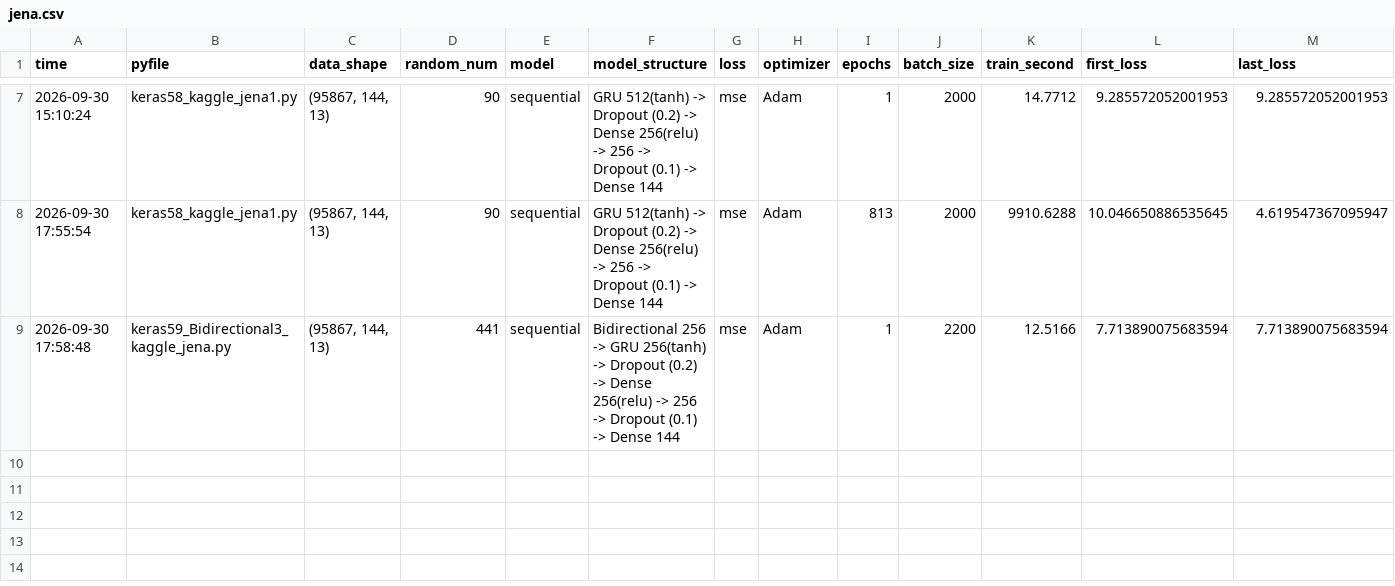
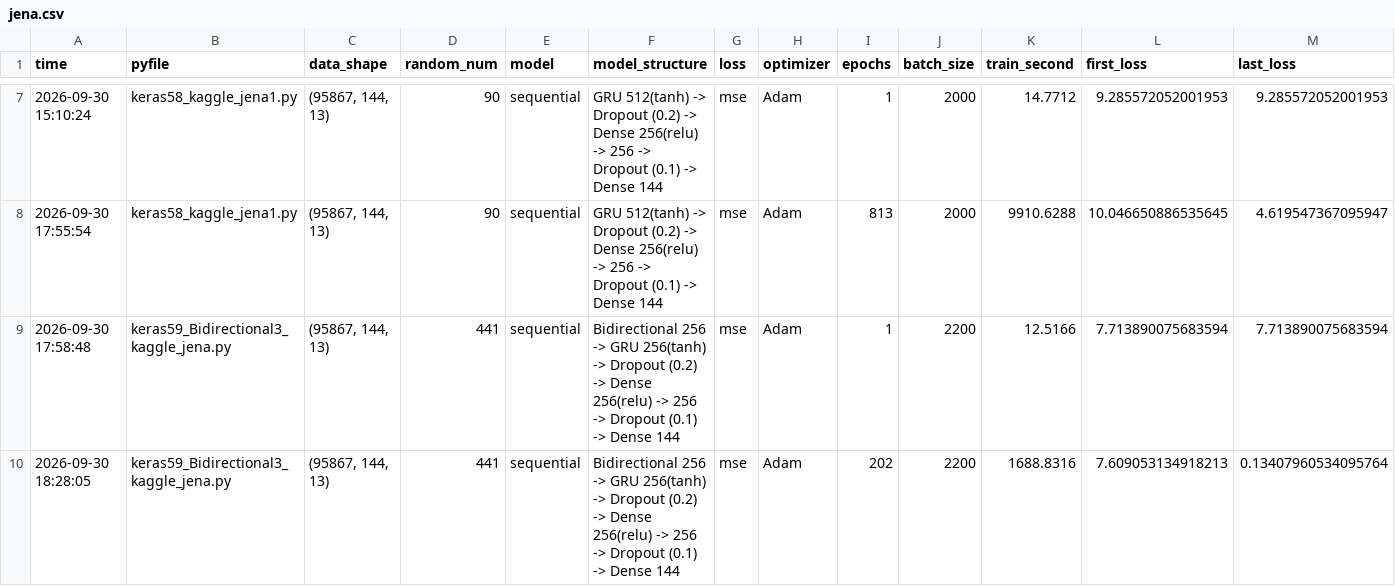
Before and after one commit to jml94-back/puriosa_ai_study, a CSV file: _data/record/jena.csv, drawn as a sheet; only a part is shown, gaps mark what is left out; rows hold the shown columns only; the diff names each change by its address in the sheet, - before the commit and + after, or states it on an @@ line.

```diff
--- a/_data/record/jena.csv
+++ b/_data/record/jena.csv
+row 10: 2026-09-30 18:28:05 | keras59_Bidirectional3_kaggle_jena.py | (95867, 144, 13) | 441 | sequential | Bidirectional 256 -> GRU 256(tanh) -> Dropout (0.2) -> Dense 256(relu) -> 256 -> Dropout (0.1) -> Dense 144 | mse | Adam | 202 | 2200 | 1688.8316 | 7.609053134918213 | 0.13407960534095764
```
Also changed, not shown: 11 other files.
